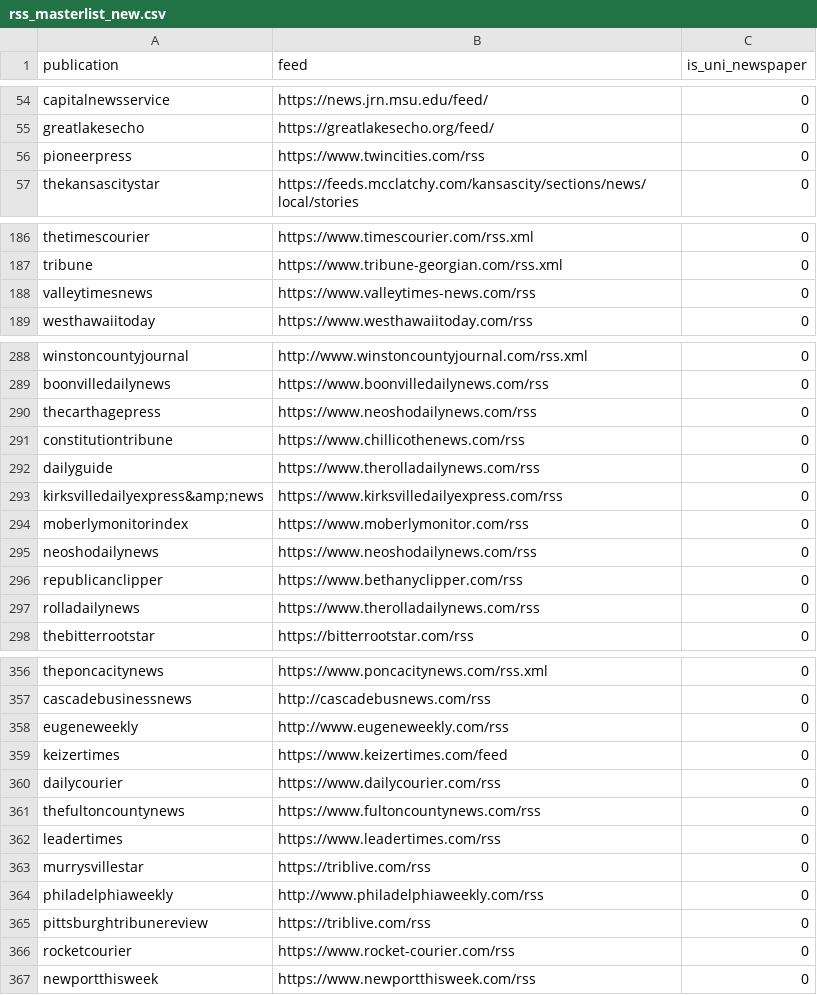
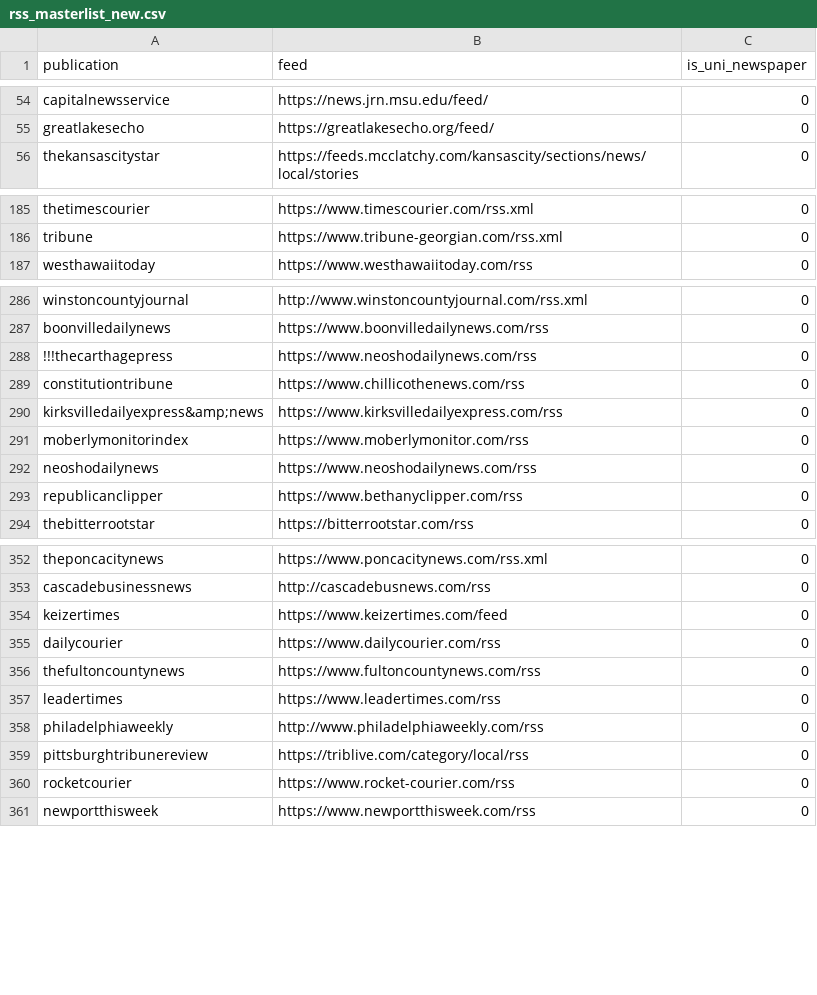
Before and after one commit to Lauren-10/CommunityNews, a CSV file: scripts/craig/rss_masterlist_new.csv (was scn_src/craig/rss_masterlist_new.csv), drawn as a sheet; only a part is shown, gaps mark what is left out; the diff covers the shown part only.

Commit message:
edited pipeline/llm_scraper_function/feeds

```diff
--- a/scn_src/craig/rss_masterlist_new.csv
+++ b/scripts/craig/rss_masterlist_new.csv
@@ -55,3 +55,2 @@ capitalnewsservice,https://news.jrn.msu.edu/feed/,0
 greatlakesecho,https://greatlakesecho.org/feed/,0
-pioneerpress,https://www.twincities.com/rss,0
 thekansascitystar,https://feeds.mcclatchy.com/kansascity/sections/news/local/stories,0
@@ -187,3 +186,2 @@ thetimescourier,https://www.timescourier.com/rss.xml,0
 tribune,https://www.tribune-georgian.com/rss.xml,0
-valleytimesnews,https://www.valleytimes-news.com/rss,0
 westhawaiitoday,https://www.westhawaiitoday.com/rss,0
@@ -289,5 +287,4 @@ winstoncountyjournal,http://www.winstoncountyjournal.com/rss.xml,0
 boonvilledailynews,https://www.boonvilledailynews.com/rss,0
-thecarthagepress,https://www.neoshodailynews.com/rss,0
+!!!thecarthagepress,https://www.neoshodailynews.com/rss,0
 constitutiontribune,https://www.chillicothenews.com/rss,0
-dailyguide,https://www.therolladailynews.com/rss,0
 kirksvilledailyexpress&amp;news,https://www.kirksvilledailyexpress.com/rss,0
@@ -296,3 +293,2 @@ neoshodailynews,https://www.neoshodailynews.com/rss,0
 republicanclipper,https://www.bethanyclipper.com/rss,0
-rolladailynews,https://www.therolladailynews.com/rss,0
 thebitterrootstar,https://bitterrootstar.com/rss,0
@@ -357,3 +353,2 @@ theponcacitynews,https://www.poncacitynews.com/rss.xml,0
 cascadebusinessnews,http://cascadebusnews.com/rss,0
-eugeneweekly,http://www.eugeneweekly.com/rss,0
 keizertimes,https://www.keizertimes.com/feed,0
@@ -362,5 +357,4 @@ thefultoncountynews,https://www.fultoncountynews.com/rss,0
 leadertimes,https://www.leadertimes.com/rss,0
-murrysvillestar,https://triblive.com/rss,0
 philadelphiaweekly,http://www.philadelphiaweekly.com/rss,0
-pittsburghtribunereview,https://triblive.com/rss,0
+pittsburghtribunereview,https://triblive.com/category/local/rss,0
 rocketcourier,https://www.rocket-courier.com/rss,0
```
Also changed, not shown: 1 removed row and 2 edited cells elsewhere in this file, 17 other files.
